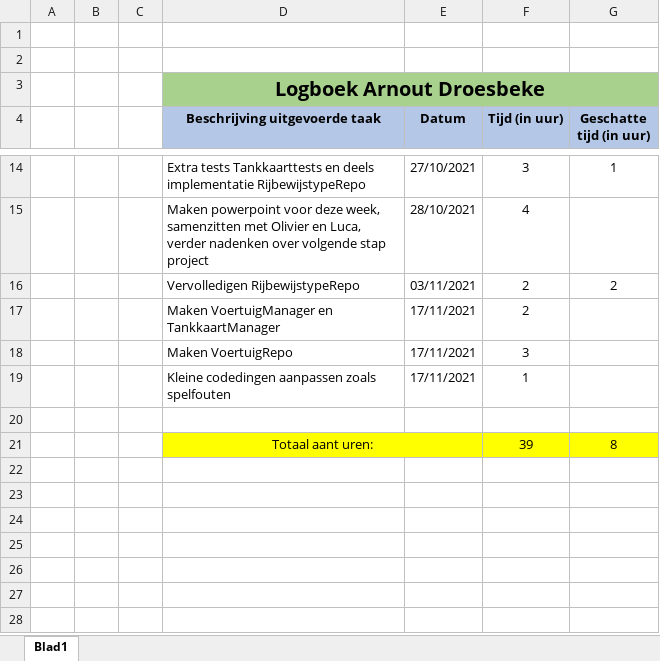
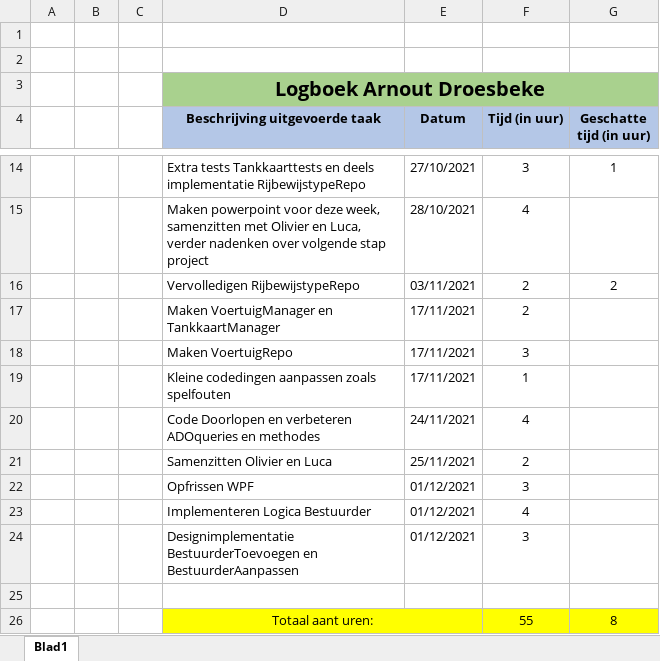
Before and after one commit to OlivierDeNeef/FleetMangementApp, an Excel workbook: Documentatie/Logboeken/Logboek-Arnout-Droesbeke.xlsx, sheet Blad1, drawn as a sheet; only a part is shown, gaps mark what is left out; values as stored, in another font and other column widths than the file's, no borders; addresses are those after the commit; the diff names each change by its address in the sheet, - before the commit and + after, or states it on an @@ line.

```diff
--- a/Documentatie/Logboeken/Logboek-Arnout-Droesbeke.xlsx (sheet Blad1)
+++ b/Documentatie/Logboeken/Logboek-Arnout-Droesbeke.xlsx (sheet Blad1)
+row 20:  |  |  | Code Doorlopen en verbeteren ADOqueries en methodes | 24/11/2021 | 4
+row 21:  |  |  | Samenzitten Olivier en Luca | 25/11/2021 | 2
+row 22:  |  |  | Opfrissen WPF | 01/12/2021 | 3
+row 23:  |  |  | Implementeren Logica Bestuurder | 01/12/2021 | 4
+row 24:  |  |  | Designimplementatie BestuurderToevoegen en BestuurderAanpassen | 01/12/2021 | 3
-F26 (Tijd (in uur)): 39
+F26 (Tijd (in uur)): 55
```
Also changed, not shown: Documentatie/Logboeken/TaakVerdeling.xlsx.
